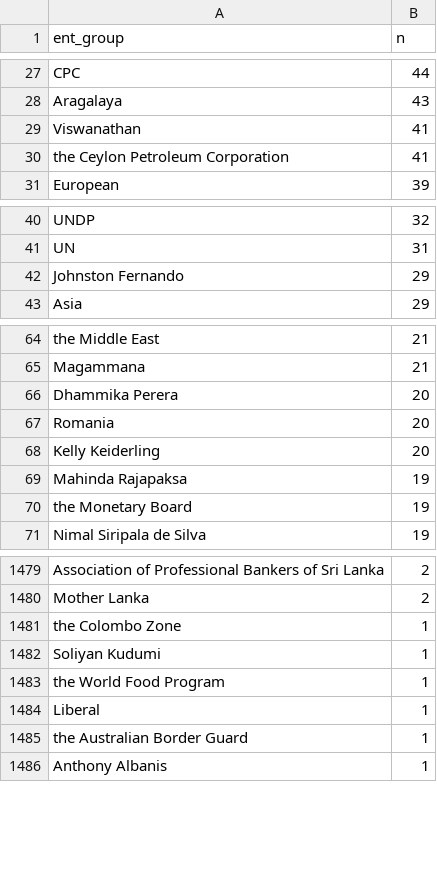
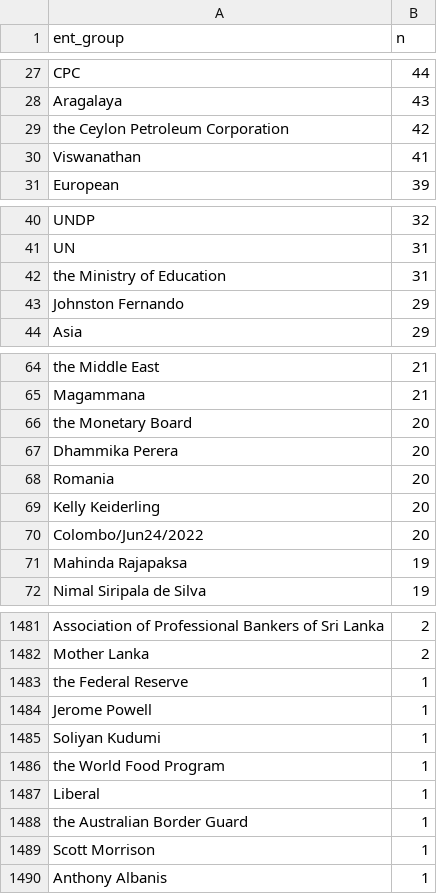
Before and after one commit to nuuuwan/news_lk2, a TSV file: trending.tsv, drawn as a sheet; only a part is shown, gaps mark what is left out; the diff covers the shown part only.

Commit message:
Updated data Sun Jun 26 13:47:48 UTC 2022

```diff
--- a/trending.tsv
+++ b/trending.tsv
@@ -28,4 +28,4 @@ CPC	44
 Aragalaya	43
+the Ceylon Petroleum Corporation	42
 Viswanathan	41
-the Ceylon Petroleum Corporation	41
 European	39
@@ -41,2 +41,3 @@ UNDP	32
 UN	31
+the Ministry of Education	31
 Johnston Fernando	29
@@ -65,2 +65,3 @@ the Middle East	21
 Magammana	21
+the Monetary Board	20
 Dhammika Perera	20
@@ -68,4 +69,4 @@ Romania	20
 Kelly Keiderling	20
+Colombo/Jun24/2022	20
 Mahinda Rajapaksa	19
-the Monetary Board	19
 Nimal Siripala de Silva	19
@@ -1480,3 +1482,4 @@ Association of Professional Bankers of Sri Lanka	2
 Mother Lanka	2
-the Colombo Zone	1
+the Federal Reserve	1
+Jerome Powell	1
 Soliyan Kudumi	1
@@ -1485,2 +1488,3 @@ Liberal	1
 the Australian Border Guard	1
+Scott Morrison	1
 Anthony Albanis	1
```
Also changed, not shown: 11 added rows, 13 removed rows and 2 edited cells elsewhere in this file, 19 other files.
